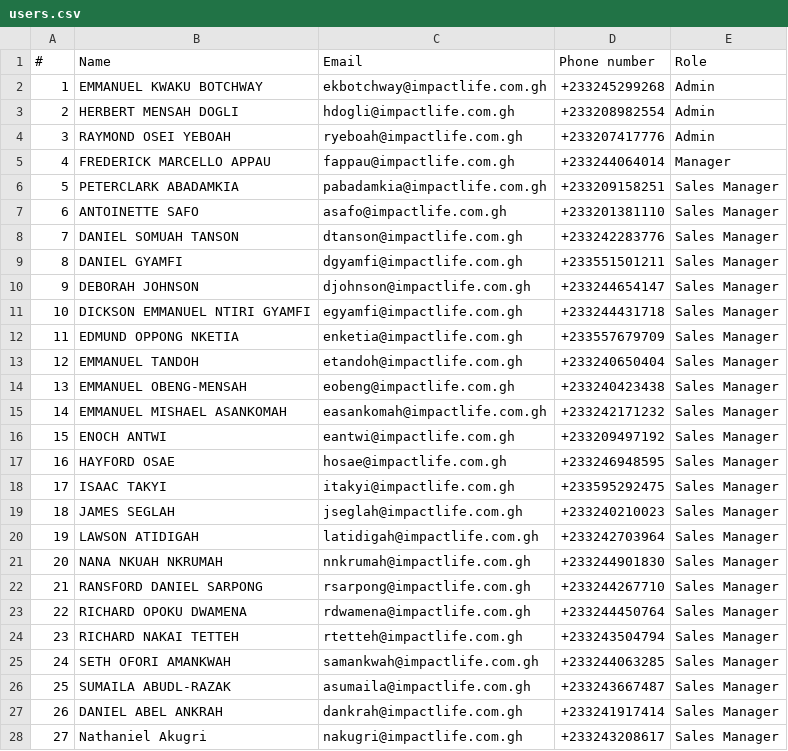
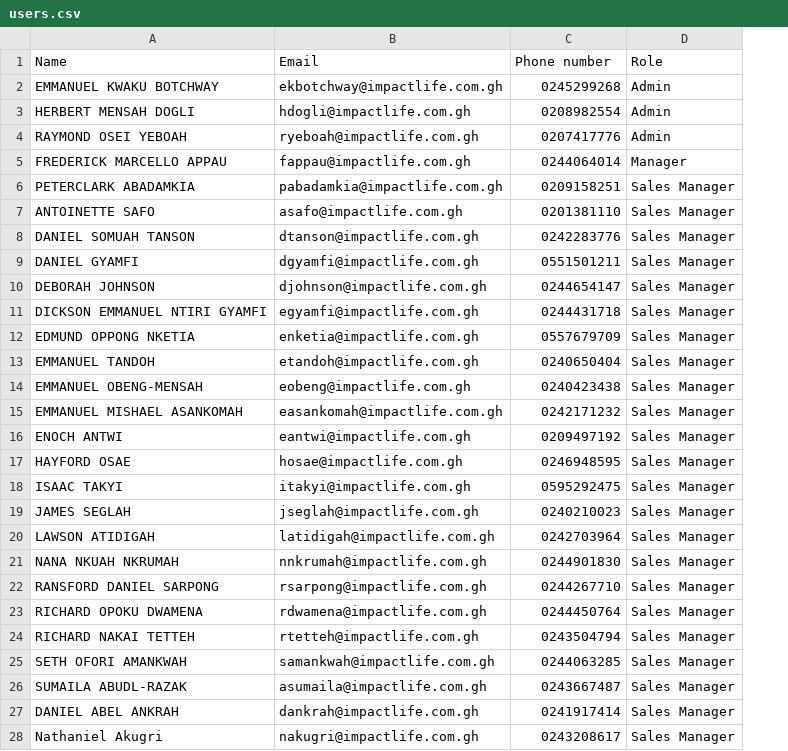
Before and after one commit to qbelimited/sales_app, a CSV file: users.csv, drawn as a sheet; removed rows and columns are numbered as before the commit, all else as after; the diff names each change by its address in the sheet, - before the commit and + after, or states it on an @@ line.

```diff
--- a/users.csv
+++ b/users.csv
-column A (#), rows 2-28: 1 | 2 | 3 | 4 | 5 | 6 | 7 | 8 | 9 | 10 | 11 | 12 | 13 | 14 | 15 | 16 | 17 | 18 | 19 | 20 | 21 | 22 | 23 | 24 | 25 | 26 | 27
-C2 (Phone number): +233245299268
+C2 (Phone number): 0245299268
-C3 (Phone number): +233208982554
+C3 (Phone number): 0208982554
-C4 (Phone number): +233207417776
+C4 (Phone number): 0207417776
-C5 (Phone number): +233244064014
+C5 (Phone number): 0244064014
-C6 (Phone number): +233209158251
+C6 (Phone number): 0209158251
-C7 (Phone number): +233201381110
+C7 (Phone number): 0201381110
-C8 (Phone number): +233242283776
+C8 (Phone number): 0242283776
-C9 (Phone number): +233551501211
+C9 (Phone number): 0551501211
-C10 (Phone number): +233244654147
+C10 (Phone number): 0244654147
-C11 (Phone number): +233244431718
+C11 (Phone number): 0244431718
-C12 (Phone number): +233557679709
+C12 (Phone number): 0557679709
-C13 (Phone number): +233240650404
+C13 (Phone number): 0240650404
-C14 (Phone number): +233240423438
+C14 (Phone number): 0240423438
-C15 (Phone number): +233242171232
+C15 (Phone number): 0242171232
-C16 (Phone number): +233209497192
+C16 (Phone number): 0209497192
-C17 (Phone number): +233246948595
+C17 (Phone number): 0246948595
-C18 (Phone number): +233595292475
+C18 (Phone number): 0595292475
-C19 (Phone number): +233240210023
+C19 (Phone number): 0240210023
-C20 (Phone number): +233242703964
+C20 (Phone number): 0242703964
-C21 (Phone number): +233244901830
+C21 (Phone number): 0244901830
-C22 (Phone number): +233244267710
+C22 (Phone number): 0244267710
-C23 (Phone number): +233244450764
+C23 (Phone number): 0244450764
-C24 (Phone number): +233243504794
+C24 (Phone number): 0243504794
-C25 (Phone number): +233244063285
+C25 (Phone number): 0244063285
-C26 (Phone number): +233243667487
+C26 (Phone number): 0243667487
-C27 (Phone number): +233241917414
+C27 (Phone number): 0241917414
-C28 (Phone number): +233243208617
+C28 (Phone number): 0243208617
```
Also changed, not shown: 6 other files.
